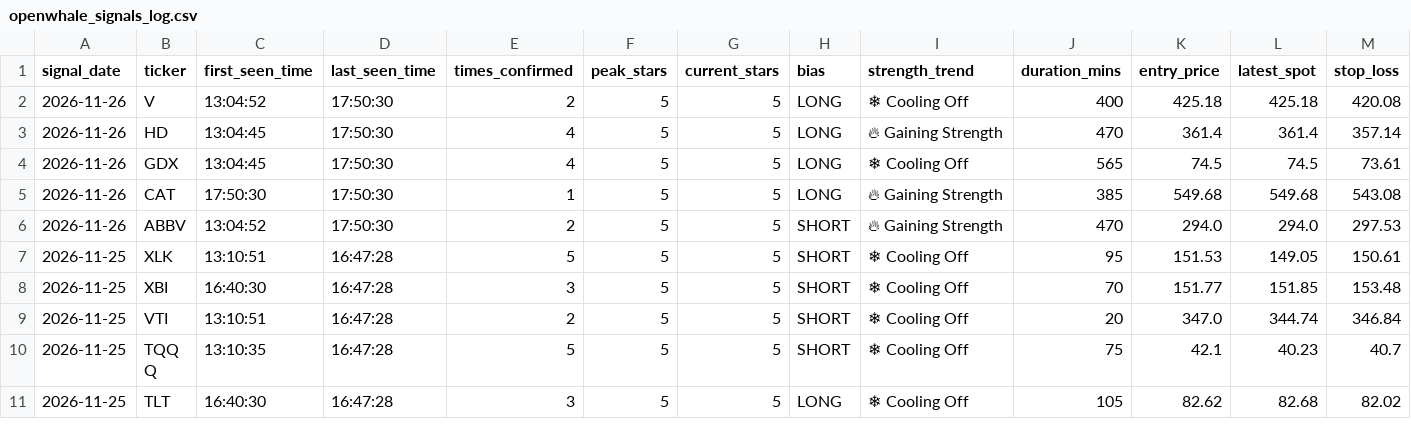
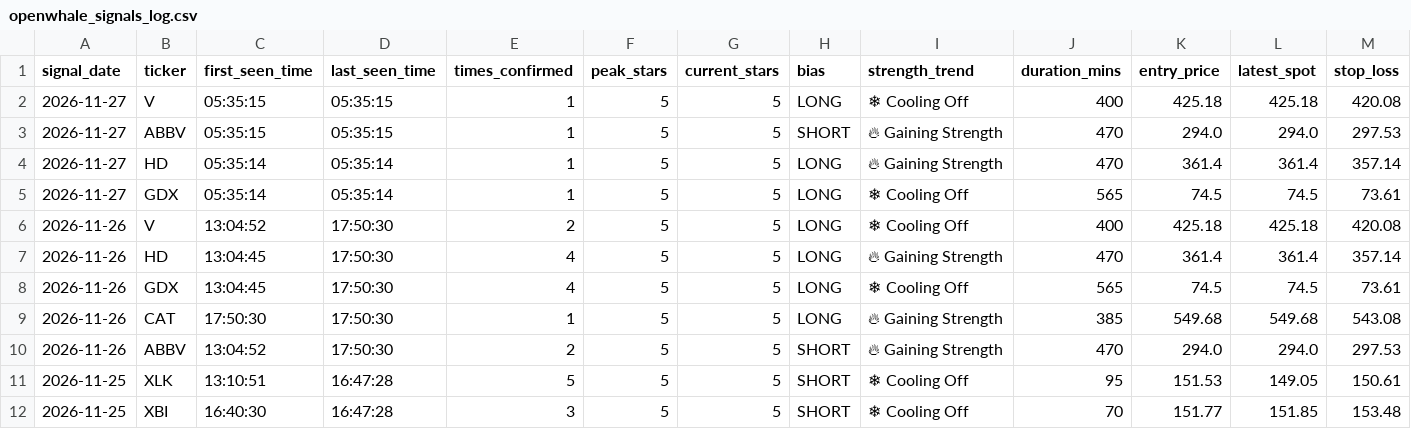
Before and after one commit to Shankar-Lakshminarayanan/OpenWhale, a CSV file: openwhale_signals_log.csv, drawn as a sheet; only a part is shown; the shorter side is filled out with more unchanged rows; rows hold the shown columns only; the diff names each change by its address in the sheet, - before the commit and + after, or states it on an @@ line.

Commit message:
Auto-log 5-Star setup (openwhale_signals_log.csv) [2026-11-27 05:35:16]

```diff
--- a/openwhale_signals_log.csv
+++ b/openwhale_signals_log.csv
+row 2: 2026-11-27 | V | 05:35:15 | 05:35:15 | 1 | 5 | 5 | LONG | ❄ Cooling Off | 400 | 425.18 | 425.18 | 420.08
+row 3: 2026-11-27 | ABBV | 05:35:15 | 05:35:15 | 1 | 5 | 5 | SHORT | 🔥 Gaining Strength | 470 | 294.0 | 294.0 | 297.53
+row 4: 2026-11-27 | HD | 05:35:14 | 05:35:14 | 1 | 5 | 5 | LONG | 🔥 Gaining Strength | 470 | 361.4 | 361.4 | 357.14
+row 5: 2026-11-27 | GDX | 05:35:14 | 05:35:14 | 1 | 5 | 5 | LONG | ❄ Cooling Off | 565 | 74.5 | 74.5 | 73.61
```
